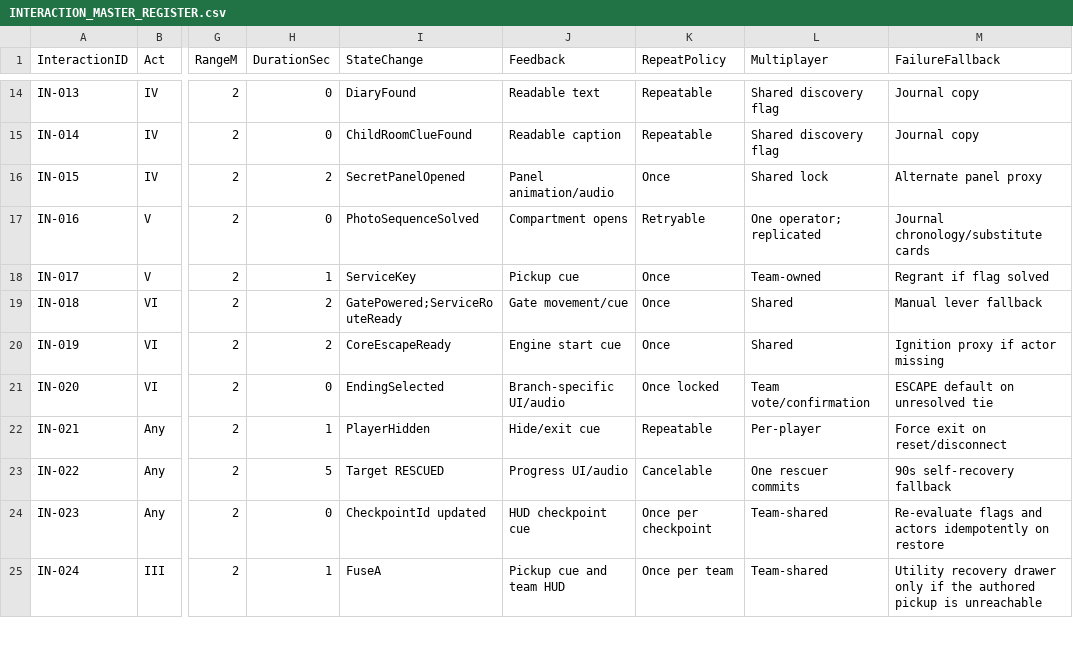
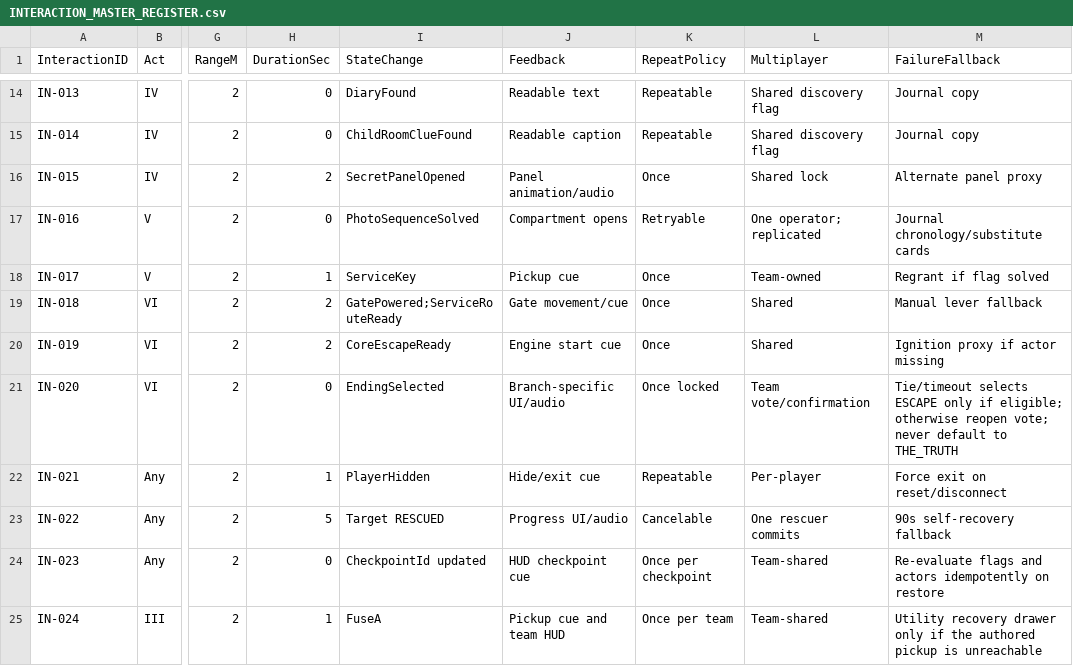
Before and after one commit to Haigone/UEFN-w-Kavasaki, a CSV file: Horror Motel Fable/INTERACTION_MASTER_REGISTER.csv, drawn as a sheet; only a part is shown, gaps mark what is left out; the diff names each change by its address in the sheet, - before the commit and + after, or states it on an @@ line.

Commit message:
docs: correct ending selector fallback to END-A01

```diff
--- a/Horror Motel Fable/INTERACTION_MASTER_REGISTER.csv
+++ b/Horror Motel Fable/INTERACTION_MASTER_REGISTER.csv
-M21 (FailureFallback): ESCAPE default on unresolved tie
+M21 (FailureFallback): Tie/timeout selects ESCAPE only if eligible; otherwise reopen vote; never default to THE_TRUTH
```
